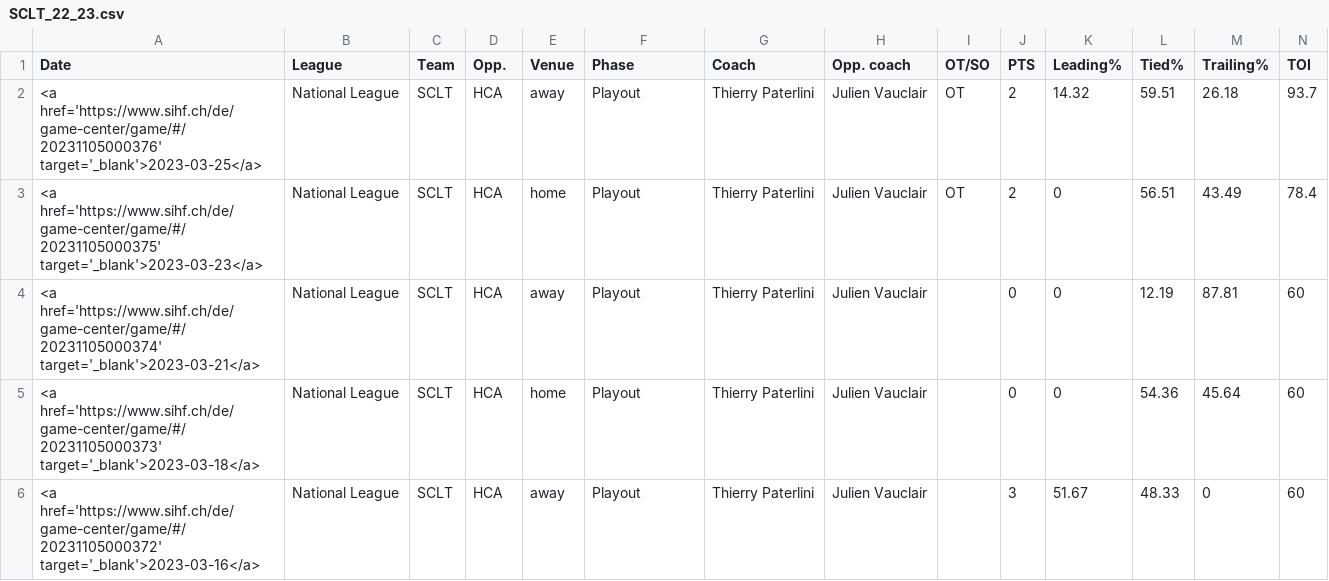
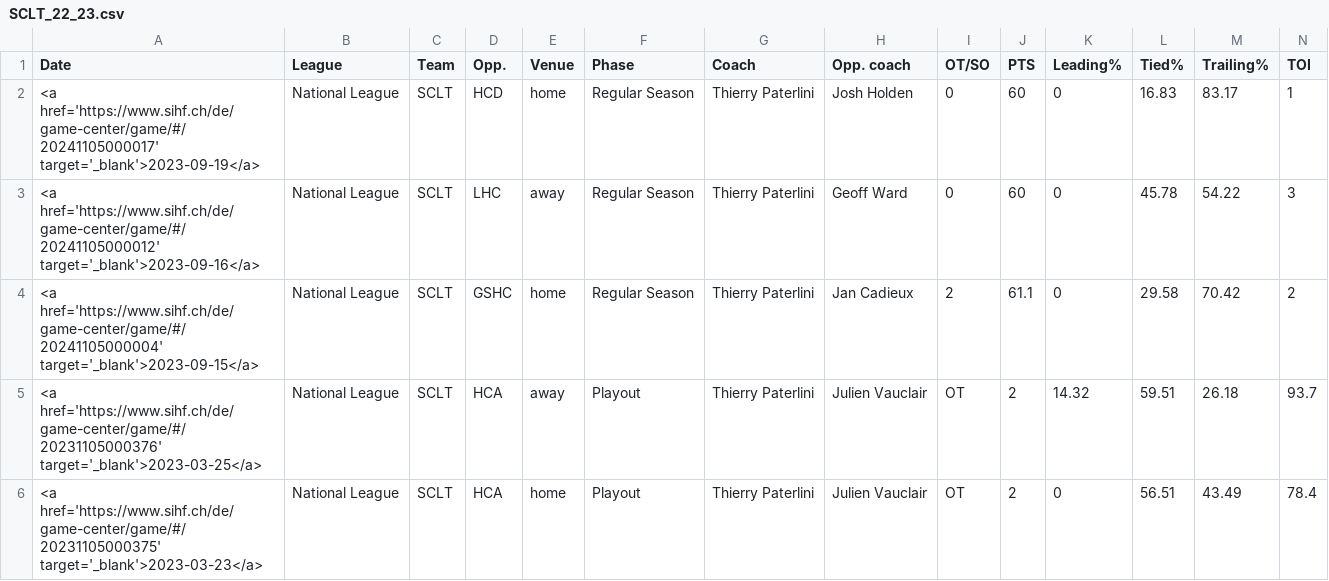
Before and after one commit to drantini/nlpredictor, a CSV file: data/games/SCLT_22_23.csv, drawn as a sheet; only a part is shown; the shorter side is filled out with more unchanged rows; rows hold the shown columns only; the diff names each change by its address in the sheet, - before the commit and + after, or states it on an @@ line.

```diff
--- a/data/games/SCLT_22_23.csv
+++ b/data/games/SCLT_22_23.csv
+row 2: <a href='https://www.sihf.ch/de/game-center/game/#/20241105000017' target='_blank'>2023-09-19</a> | National League | SCLT | HCD | home | Regular Season | Thierry Paterlini | Josh Holden | 0 | 60 | 0 | 16.83 | 83.17 | 1
+row 3: <a href='https://www.sihf.ch/de/game-center/game/#/20241105000012' target='_blank'>2023-09-16</a> | National League | SCLT | LHC | away | Regular Season | Thierry Paterlini | Geoff Ward | 0 | 60 | 0 | 45.78 | 54.22 | 3
+row 4: <a href='https://www.sihf.ch/de/game-center/game/#/20241105000004' target='_blank'>2023-09-15</a> | National League | SCLT | GSHC | home | Regular Season | Thierry Paterlini | Jan Cadieux | 2 | 61.1 | 0 | 29.58 | 70.42 | 2
```
Also changed, not shown: data/games/HCFG_22_23.csv, data/games/HCL_22_23.csv, 34 other files.
